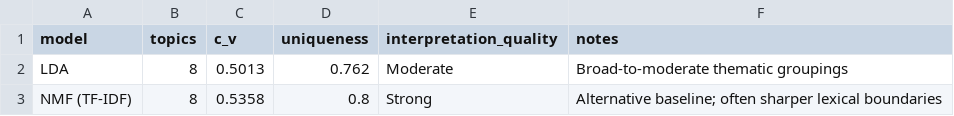
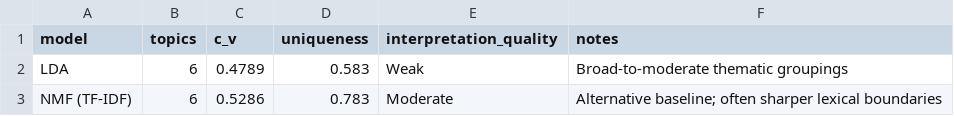
Before and after one commit to Kickdapie/Sentiment-Analysis-WholeMilk-Consumption, a CSV file: outputs/topic_model_comparison.csv, drawn as a sheet.

```diff
--- a/outputs/topic_model_comparison.csv
+++ b/outputs/topic_model_comparison.csv
@@ -1,3 +1,3 @@
 model,topics,c_v,uniqueness,interpretation_quality,notes
-LDA,8,0.5013,0.762,Moderate,Broad-to-moderate thematic groupings
-NMF (TF-IDF),8,0.5358,0.8,Strong,Alternative baseline; often sharper lexical boundaries
+LDA,6,0.4789,0.583,Weak,Broad-to-moderate thematic groupings
+NMF (TF-IDF),6,0.5286,0.783,Moderate,Alternative baseline; often sharper lexical boundaries
```
Also changed, not shown: outputs/monthly_timeline.csv, outputs/semantic_drivers.csv, 29 other files.
